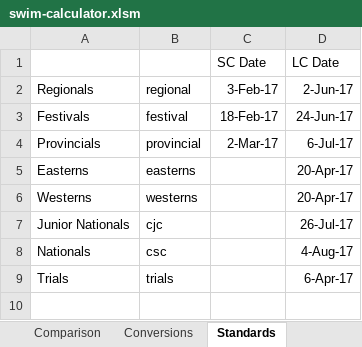
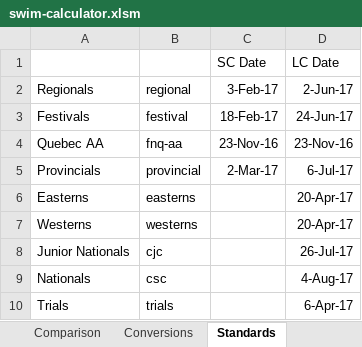
Before and after one commit to Subject2Risk/swim-report, an Excel workbook: swim-calculator.xlsm, sheet Standards, drawn as a sheet; values as stored, in another font and other column widths than the file's, no borders; the diff names each change by its address in the sheet, - before the commit and + after, or states it on an @@ line.

```diff
--- a/swim-calculator.xlsm (sheet Standards)
+++ b/swim-calculator.xlsm (sheet Standards)
+row 4: Quebec AA | fnq-aa | 23-Nov-16 | 23-Nov-16
```
Also changed, not shown: hidden cells, 1 other file.
